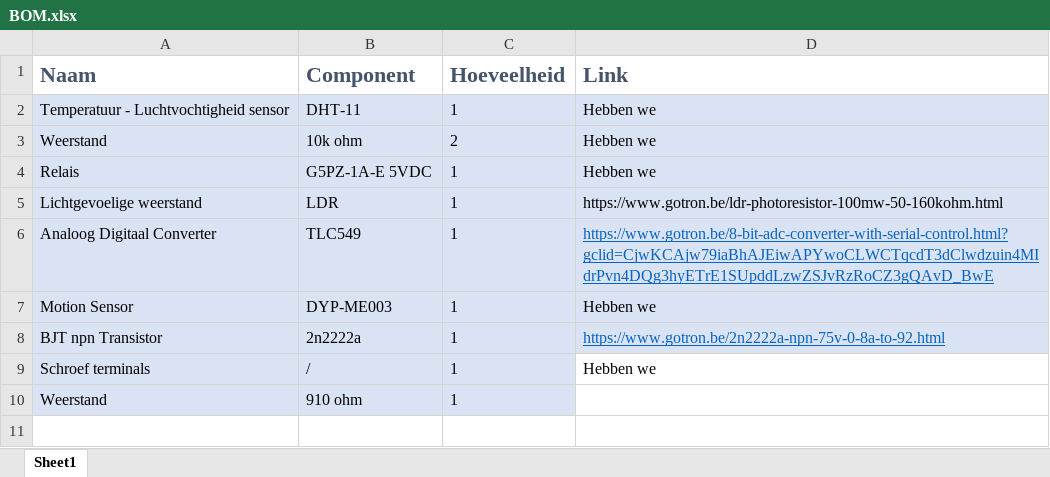
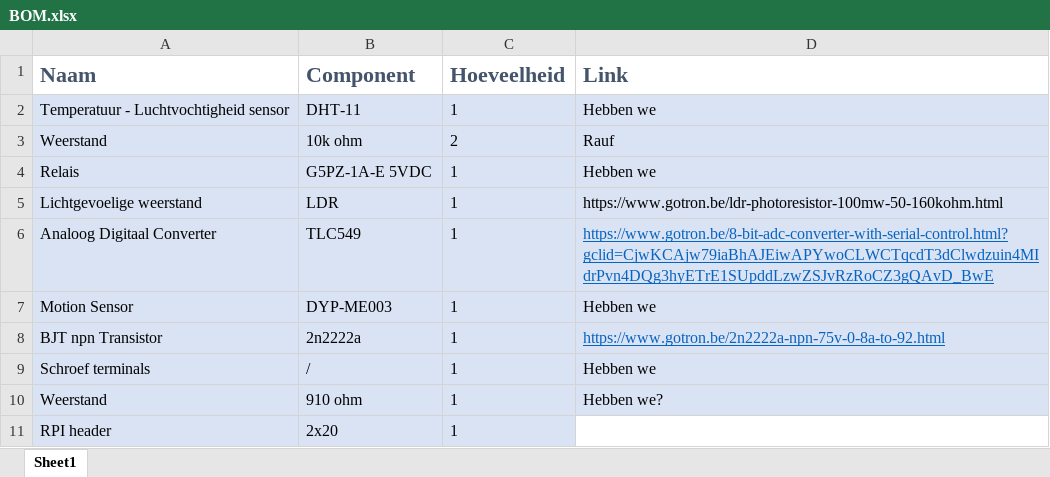
Before and after one commit to Slauf21/Workshop-IOT-RPI-2022-23, an Excel workbook: Circuit/Bill Of Materials/BOM.xlsx, sheet Sheet1, drawn as a sheet; values as stored, in another font and other column widths than the file's, no borders; the diff names each change by its address in the sheet, - before the commit and + after, or states it on an @@ line.

```diff
--- a/Circuit/Bill Of Materials/BOM.xlsx (sheet Sheet1)
+++ b/Circuit/Bill Of Materials/BOM.xlsx (sheet Sheet1)
-D3 (Link): Hebben we
+D3 (Link): Rauf
-D9:D10 fill: none
+D9:D10 fill: #DAE3F3
-D10 (Link): (empty)
+D10 (Link): Hebben we?
+row 11: RPI header | 2x20 | 1
```
Also changed, not shown: 2 other files.
